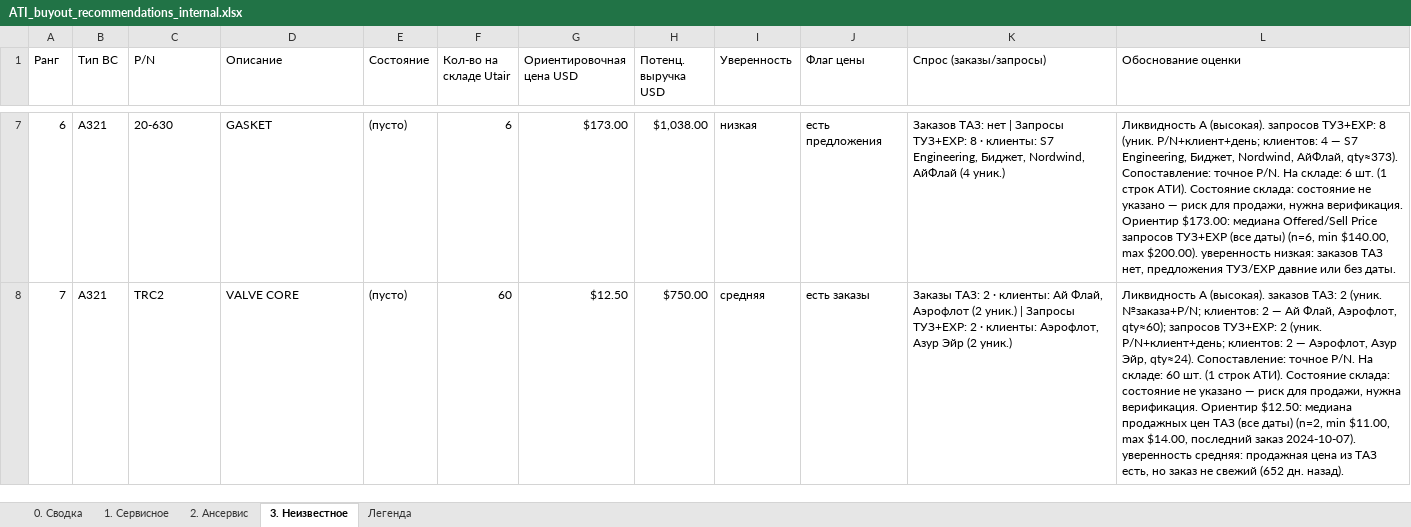
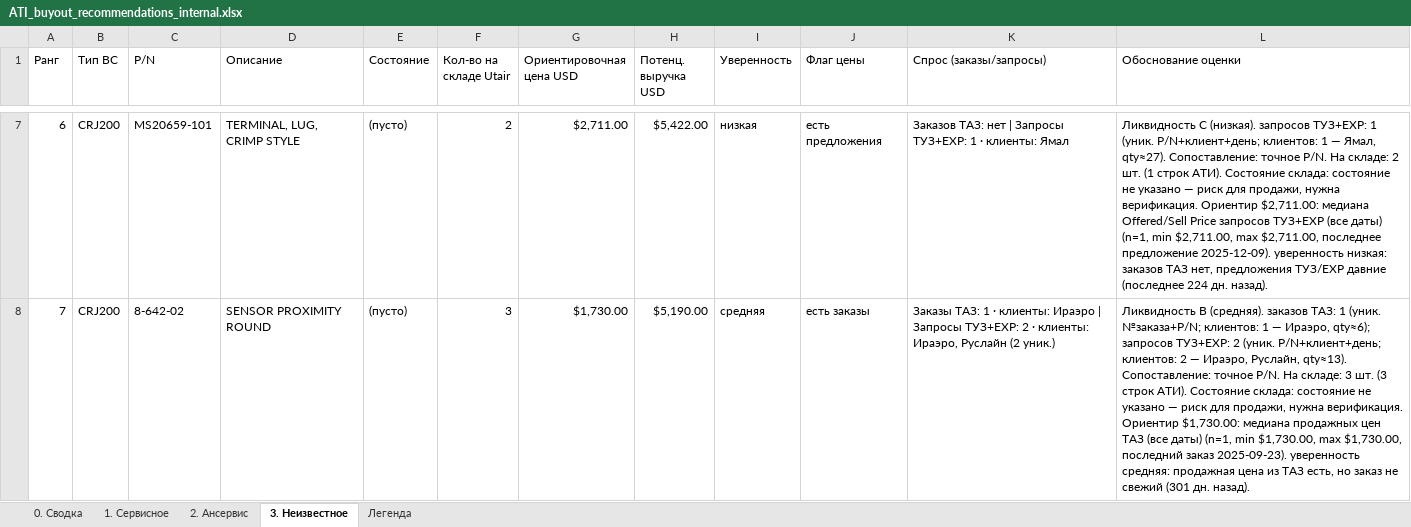
Before and after one commit to alexanderp-cell/Main, an Excel workbook: output/ATI_buyout_recommendations_internal.xlsx, sheet 3. Неизвестное, drawn as a sheet; only a part is shown, gaps mark what is left out; values as stored, in another font and other column widths than the file's, no cell formats; the diff covers the shown part only; the diff names each change by its address in the sheet, - before the commit and + after, or states it on an @@ line.

```diff
--- a/output/ATI_buyout_recommendations_internal.xlsx (sheet 3. Неизвестное)
+++ b/output/ATI_buyout_recommendations_internal.xlsx (sheet 3. Неизвестное)
-B7:B8 (Тип ВС): A321
+B7:B8 (Тип ВС): CRJ200
-C7 (P/N): 20-630
+C7 (P/N): MS20659-101
-D7 (Описание): GASKET
+D7 (Описание): TERMINAL, LUG, CRIMP STYLE
-F7 (Кол-во на складе Utair): 6
+F7 (Кол-во на складе Utair): 2
-G7 (Ориентировочная цена USD): $173.00
+G7 (Ориентировочная цена USD): $2,711.00
-H7 (Потенц. выручка USD): $1,038.00
+H7 (Потенц. выручка USD): $5,422.00
-K7 (Спрос (заказы/запросы)): …Запросы ТУЗ+EXP: 8 · клиенты: S7 Engineering, Биджет, Nordwind, АйФлай (4 уник.)
+K7 (Спрос (заказы/запросы)): …Запросы ТУЗ+EXP: 1 · клиенты: Ямал
-L7 (Обоснование оценки): Ликвидность A (высокая). запросов ТУЗ+EXP: 8 (уник. P/N+клиент+день; клиентов: 4 — S7 Engineering, Биджет, Nordwind, АйФлай, qty≈373). Сопоставление: точное P/N. На складе: 6 шт. (1 строк АТИ). Состояние склада: состояние не указано — риск для продажи, нужна верификация. Ориентир $173.00: медиана Offered/Sell Price запросов ТУЗ+EXP (все даты) (n=6, min $140.00, max $200.00). уверенность низкая: заказов ТАЗ нет, предложения ТУЗ/EXP давние или без даты.
+L7 (Обоснование оценки): Ликвидность C (низкая). запросов ТУЗ+EXP: 1 (уник. P/N+клиент+день; клиентов: 1 — Ямал, qty≈27). Сопоставление: точное P/N. На складе: 2 шт. (1 строк АТИ). Состояние склада: состояние не указано — риск для продажи, нужна верификация. Ориентир $2,711.00: медиана Offered/Sell Price запросов ТУЗ+EXP (все даты) (n=1, min $2,711.00, max $2,711.00, последнее предложение 2025-12-09). уверенность низкая: заказов ТАЗ нет, предложения ТУЗ/EXP давние (последнее 224 дн. назад).
-C8 (P/N): TRC2
+C8 (P/N): 8-642-02
-D8 (Описание): VALVE CORE
+D8 (Описание): SENSOR PROXIMITY ROUND
-F8 (Кол-во на складе Utair): 60
+F8 (Кол-во на складе Utair): 3
-G8 (Ориентировочная цена USD): $12.50
+G8 (Ориентировочная цена USD): $1,730.00
-H8 (Потенц. выручка USD): $750.00
+H8 (Потенц. выручка USD): $5,190.00
-K8 (Спрос (заказы/запросы)): Заказы ТАЗ: 2 · клиенты: Ай Флай, Аэрофлот (2 уник.) | Запросы ТУЗ+EXP: 2 · клиенты: Аэрофлот, Азур Эйр (2 уник.)
+K8 (Спрос (заказы/запросы)): Заказы ТАЗ: 1 · клиенты: Ираэро | Запросы ТУЗ+EXP: 2 · клиенты: Ираэро, Руслайн (2 уник.)
-L8 (Обоснование оценки): Ликвидность A (высокая). заказов ТАЗ: 2 (уник. №заказа+P/N; клиентов: 2 — Ай Флай, Аэрофлот, qty≈60); запросов ТУЗ+EXP: 2 (уник. P/N+клиент+день; клиентов: 2 — Аэрофлот, Азур Эйр, qty≈24). Сопоставление: точное P/N. На складе: 60 шт. (1 строк АТИ). Состояние склада: состояние не указано — риск для продажи, нужна верификация. Ориентир $12.50: медиана продажных цен ТАЗ (все даты) (n=2, min $11.00, max $14.00, последний заказ 2024-10-07). уверенность средняя: продажная цена из ТАЗ есть, но заказ не свежий (652 дн. назад).
+L8 (Обоснование оценки): Ликвидность B (средняя). заказов ТАЗ: 1 (уник. №заказа+P/N; клиентов: 1 — Ираэро, qty≈6); запросов ТУЗ+EXP: 2 (уник. P/N+клиент+день; клиентов: 2 — Ираэро, Руслайн, qty≈13). Сопоставление: точное P/N. На складе: 3 шт. (3 строк АТИ). Состояние склада: состояние не указано — риск для продажи, нужна верификация. Ориентир $1,730.00: медиана продажных цен ТАЗ (все даты) (n=1, min $1,730.00, max $1,730.00, последний заказ 2025-09-23). уверенность средняя: продажная цена из ТАЗ есть, но заказ не свежий (301 дн. назад).
```
Also changed, not shown: 288 edited cells elsewhere in this sheet, sheet 1. Сервисное, sheet 2. Ансервис, sheet 0. Сводка, cell formats, output/ATI_buyout_client_serviceable.xlsx, output/ATI_buyout_client_unknown.xlsx, 2 other files.
